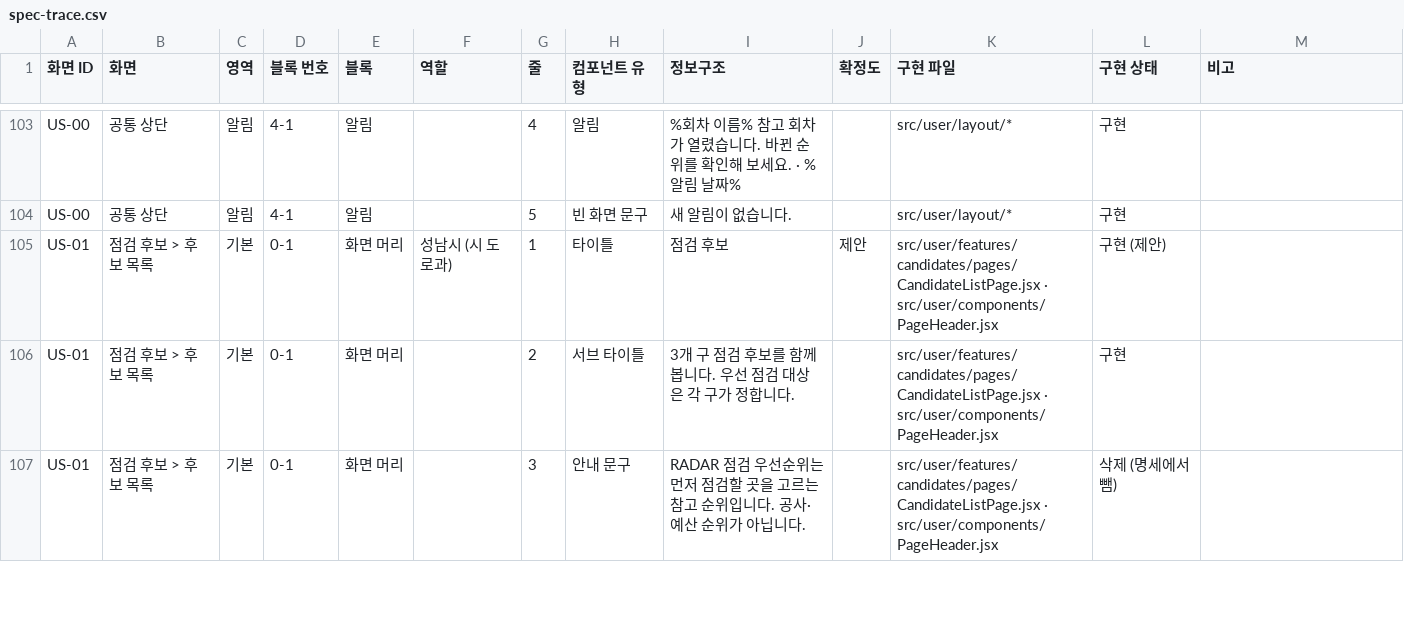
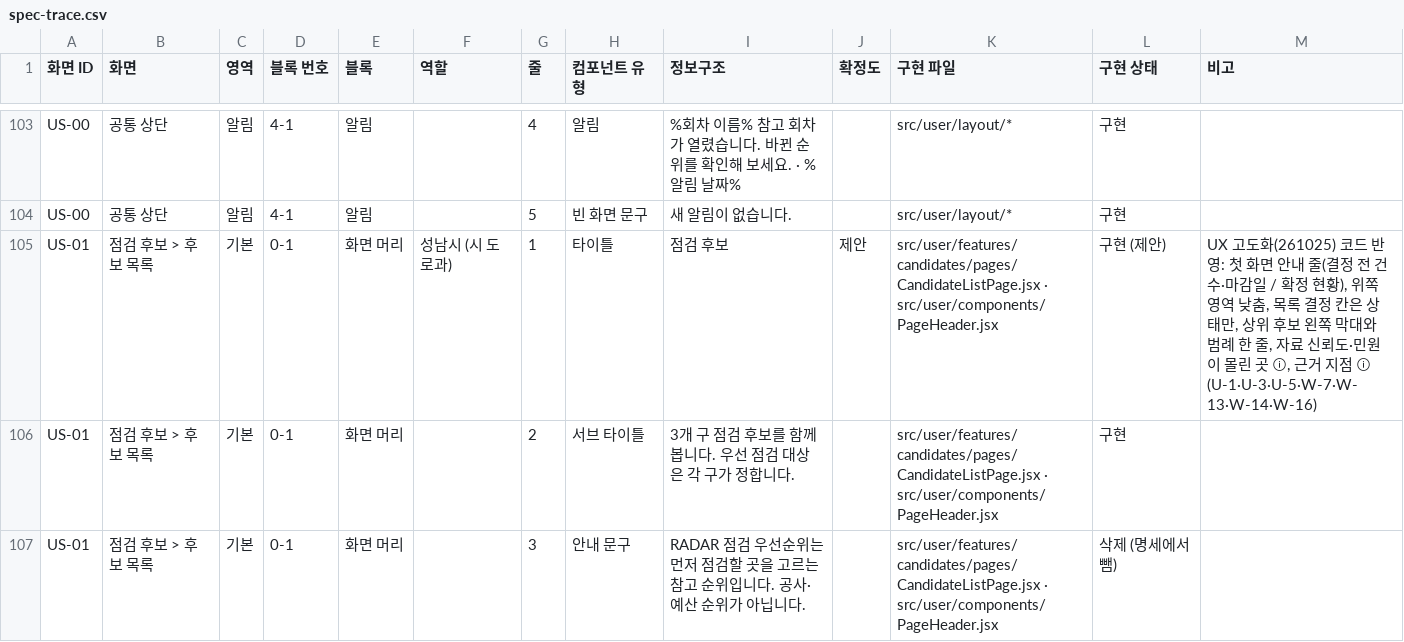
Before and after one commit to gyurim027/AXI_RADAR_2.0_2026, a CSV file: frontend/docs/spec-trace.csv, drawn as a sheet; only a part is shown, gaps mark what is left out; the diff covers the shown part only.

```diff
--- a/frontend/docs/spec-trace.csv
+++ b/frontend/docs/spec-trace.csv
@@ -104,3 +104,3 @@ US-00,공통 상단,알림,4-1,알림,,4,알림,%회차 이름% 참고 회차가
 US-00,공통 상단,알림,4-1,알림,,5,빈 화면 문구,새 알림이 없습니다.,,src/user/layout/*,구현,
-US-01,점검 후보 > 후보 목록,기본,0-1,화면 머리,성남시 (시 도로과),1,타이틀,점검 후보,제안,src/user/features/candidates/pages/CandidateListPage.jsx · src/user/components/PageHeader.jsx,구현 (제안),
+US-01,점검 후보 > 후보 목록,기본,0-1,화면 머리,성남시 (시 도로과),1,타이틀,점검 후보,제안,src/user/features/candidates/pages/CandidateListPage.jsx · src/user/components/PageHeader.jsx,구현 (제안),"UX 고도화(261025) 코드 반영: 첫 화면 안내 줄(결정 전 건수·마감일 / 확정 현황), 위쪽 영역 낮춤, 목록 결정 칸은 상태만, 상위 후보 왼쪽 막대와 범례 한 줄, 자료 신뢰도·민원이 몰린 곳 ⓘ, 근거 지점 ⓘ (U-1·U-3·U-5·W-7·W-13·W-14·W-16)"
 US-01,점검 후보 > 후보 목록,기본,0-1,화면 머리,,2,서브 타이틀,3개 구 점검 후보를 함께 봅니다. 우선 점검 대상은 각 구가 정합니다.,,src/user/features/candidates/pages/CandidateListPage.jsx · src/user/components/PageHeader.jsx,구현,
```
Also changed, not shown: 53 edited cells elsewhere in this file, 3 other files.
